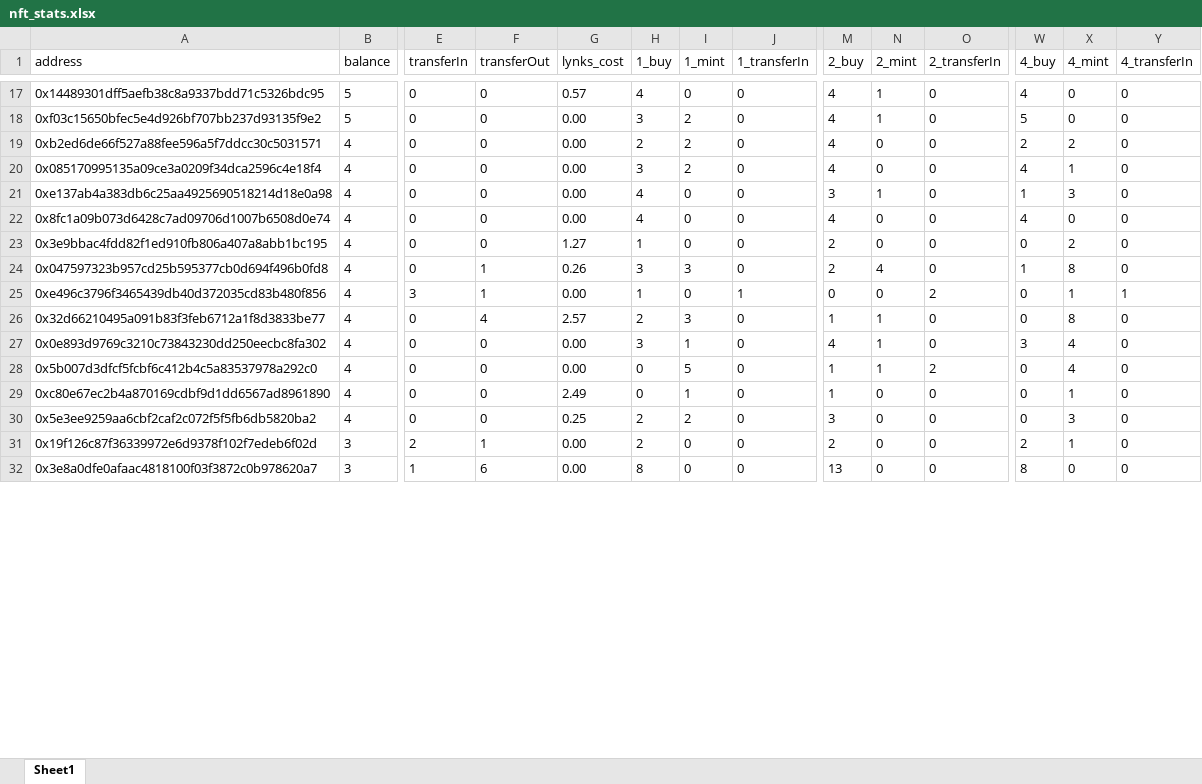
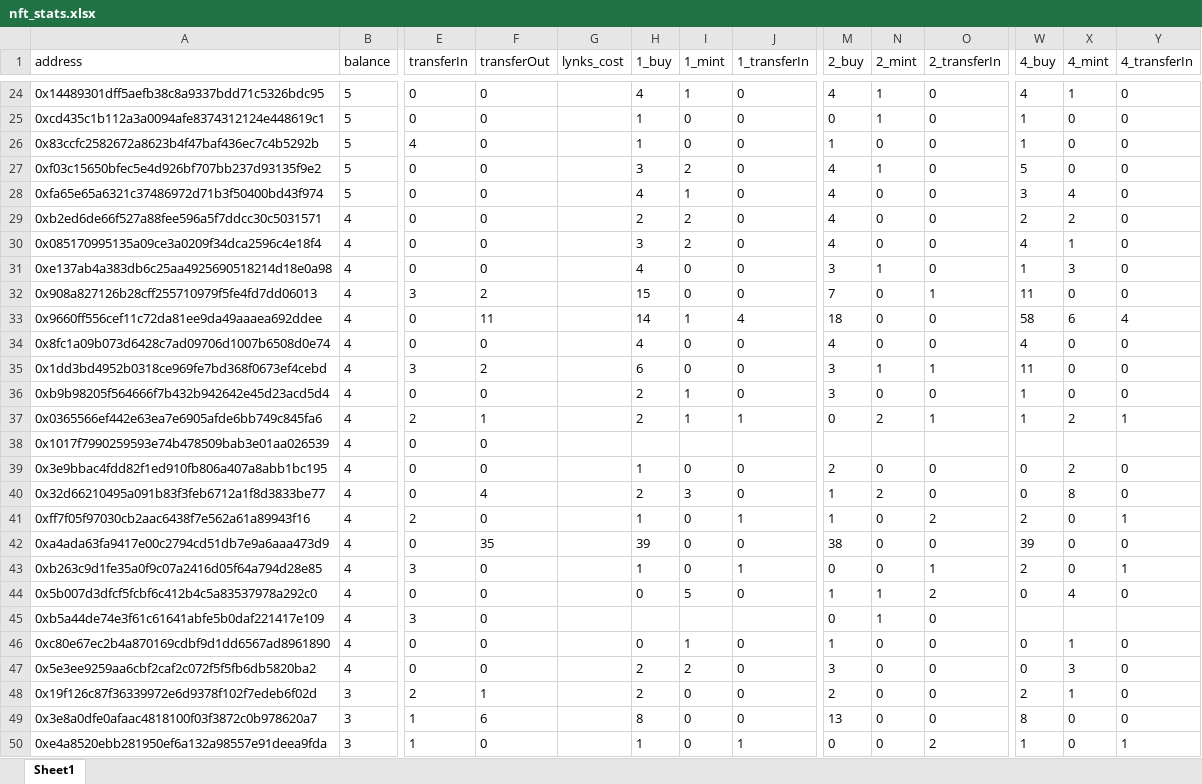
Before and after one commit to shonentropy3/lynks_graph, an Excel workbook: nft_stats.xlsx, sheet Sheet1, drawn as a sheet; only a part is shown, gaps mark what is left out; values as stored, in another font and other column widths than the file's, no borders; removed rows and columns are numbered as before the commit, all else as after; rows hold the shown columns only; the diff covers the shown part only; the diff names each change by its address in the sheet, - before the commit and + after, or states it on an @@ line.

```diff
--- a/nft_stats.xlsx (sheet Sheet1)
+++ b/nft_stats.xlsx (sheet Sheet1)
-G24 (lynks_cost): 0.57
+G24 (lynks_cost): (empty)
-I24 (1_mint): 0
+I24 (1_mint): 1
-X24 (4_mint): 0
+X24 (4_mint): 1
+row 25: 0xcd435c1b112a3a0094afe8374312124e448619c1 | 5 | 0 | 0 |  | 1 | 0 | 0 | 0 | 1 | 0 | 1 | 0 | 0
+row 26: 0x83ccfc2582672a8623b4f47baf436ec7c4b5292b | 5 | 4 | 0 |  | 1 | 0 | 0 | 1 | 0 | 0 | 1 | 0 | 0
-G27 (lynks_cost): 0.00
+G27 (lynks_cost): (empty)
+row 28: 0xfa65e65a6321c37486972d71b3f50400bd43f974 | 5 | 0 | 0 |  | 4 | 1 | 0 | 4 | 0 | 0 | 3 | 4 | 0
-G29:G31 (lynks_cost): 0.00
+G29:G31 (lynks_cost): (empty)
+row 32: 0x908a827126b28cff255710979f5fe4fd7dd06013 | 4 | 3 | 2 |  | 15 | 0 | 0 | 7 | 0 | 1 | 11 | 0 | 0
+row 33: 0x9660ff556cef11c72da81ee9da49aaaea692ddee | 4 | 0 | 11 |  | 14 | 1 | 4 | 18 | 0 | 0 | 58 | 6 | 4
-G34 (lynks_cost): 0.00
+G34 (lynks_cost): (empty)
+row 35: 0x1dd3bd4952b0318ce969fe7bd368f0673ef4cebd | 4 | 3 | 2 |  | 6 | 0 | 0 | 3 | 1 | 1 | 11 | 0 | 0
+row 36: 0xb9b98205f564666f7b432b942642e45d23acd5d4 | 4 | 0 | 0 |  | 2 | 1 | 0 | 3 | 0 | 0 | 1 | 0 | 0
+row 37: 0x0365566ef442e63ea7e6905afde6bb749c845fa6 | 4 | 2 | 1 |  | 2 | 1 | 1 | 0 | 2 | 1 | 1 | 2 | 1
+row 38: 0x1017f7990259593e74b478509bab3e01aa026539 | 4 | 0 | 0
-G39 (lynks_cost): 1.27
+G39 (lynks_cost): (empty)
-row 24: 0x047597323b957cd25b595377cb0d694f496b0fd8 | 4 | 0 | 1 | 0.26 | 3 | 3 | 0 | 2 | 4 | 0 | 1 | 8 | 0
-row 25: 0xe496c3796f3465439db40d372035cd83b480f856 | 4 | 3 | 1 | 0.00 | 1 | 0 | 1 | 0 | 0 | 2 | 0 | 1 | 1
-G40 (lynks_cost): 2.57
+G40 (lynks_cost): (empty)
-N40 (2_mint): 1
+N40 (2_mint): 2
-row 27: 0x0e893d9769c3210c73843230dd250eecbc8fa302 | 4 | 0 | 0 | 0.00 | 3 | 1 | 0 | 4 | 1 | 0 | 3 | 4 | 0
+row 41: 0xff7f05f97030cb2aac6438f7e562a61a89943f16 | 4 | 2 | 0 |  | 1 | 0 | 1 | 1 | 0 | 2 | 2 | 0 | 1
+row 42: 0xa4ada63fa9417e00c2794cd51db7e9a6aaa473d9 | 4 | 0 | 35 |  | 39 | 0 | 0 | 38 | 0 | 0 | 39 | 0 | 0
+row 43: 0xb263c9d1fe35a0f9c07a2416d05f64a794d28e85 | 4 | 3 | 0 |  | 1 | 0 | 1 | 0 | 0 | 1 | 2 | 0 | 1
-G44 (lynks_cost): 0.00
+G44 (lynks_cost): (empty)
+row 45: 0xb5a44de74e3f61c61641abfe5b0daf221417e109 | 4 | 3 | 0 |  |  |  |  | 0 | 1 | 0
-G46 (lynks_cost): 2.49
+G46 (lynks_cost): (empty)
-G47 (lynks_cost): 0.25
+G47 (lynks_cost): (empty)
-G48:G49 (lynks_cost): 0.00
+G48:G49 (lynks_cost): (empty)
+row 50: 0xe4a8520ebb281950ef6a132a98557e91deea9fda | 3 | 1 | 0 |  | 1 | 0 | 1 | 0 | 0 | 2 | 1 | 0 | 1
```
Also changed, not shown: 15 added rows, 7 removed rows and 72 edited cells elsewhere in this sheet, 1 other file.
